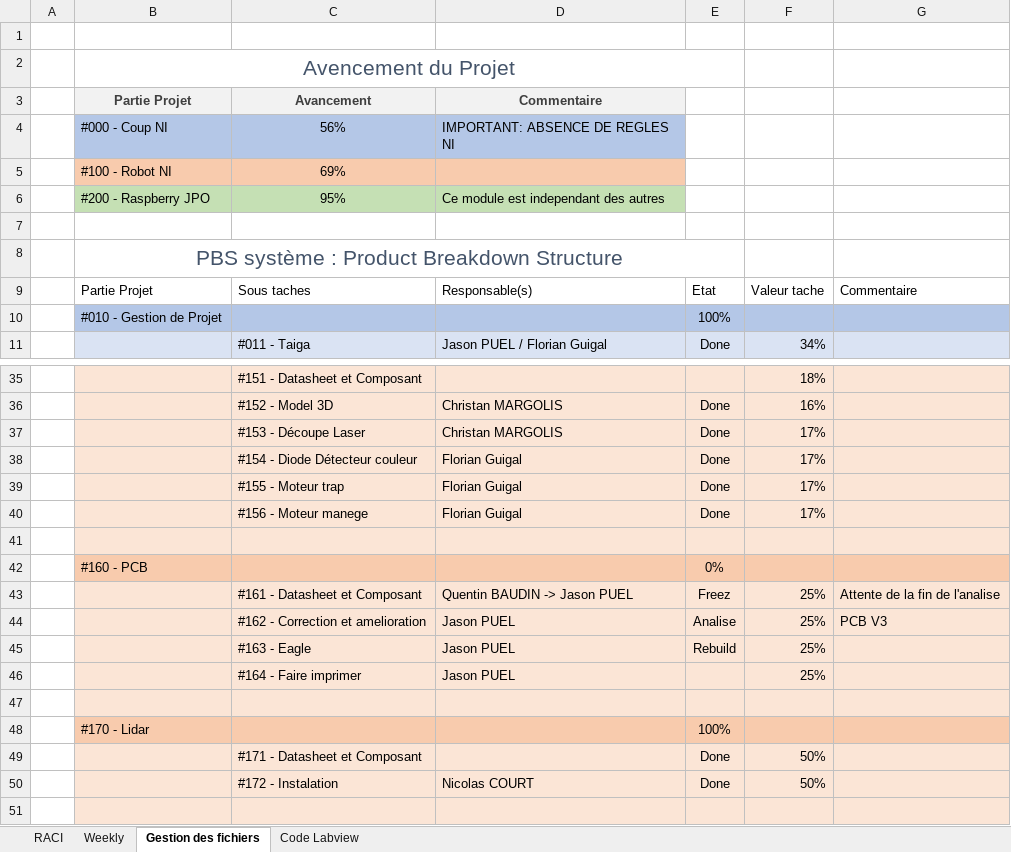
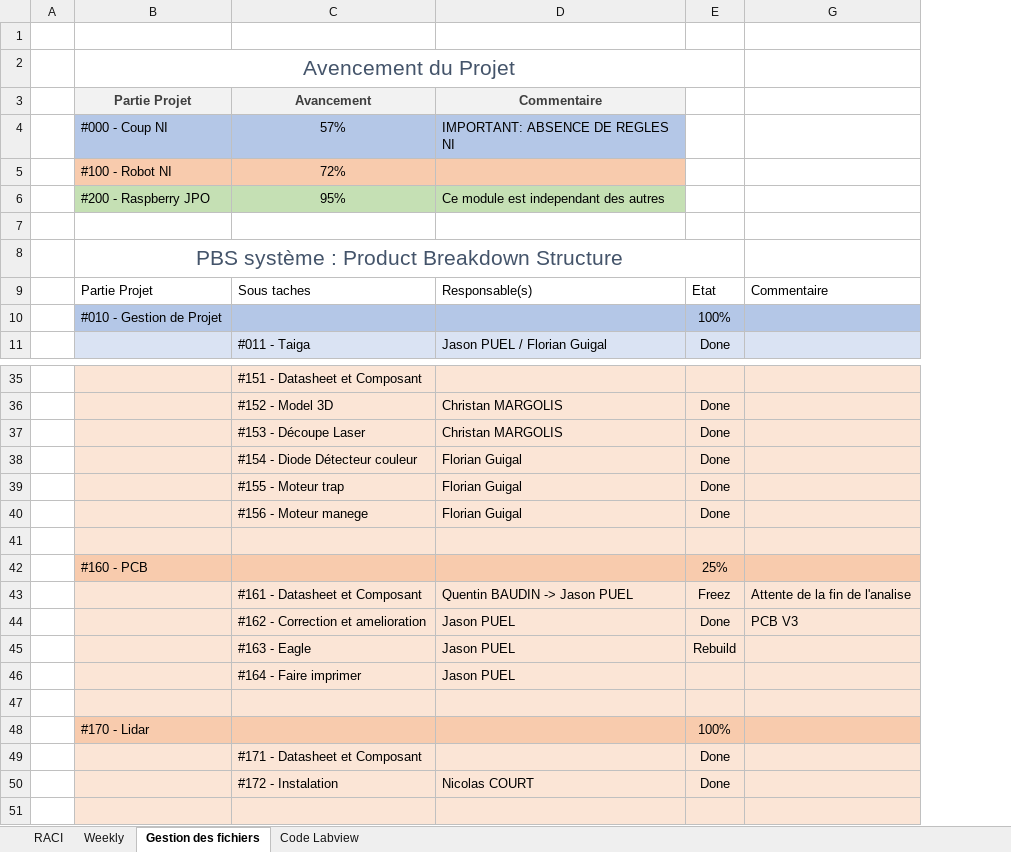
Before and after one commit to JasonPUEL/robotni20182019, an Excel workbook: #000 Coupe NI/Gestion_de_projet RACI Weekly.xlsx, sheet Gestion des fichiers, drawn as a sheet; only a part is shown, gaps mark what is left out; values as stored, in another font and other column widths than the file's, no borders; table styles not drawn; the diff names each change by its address in the sheet, - before the commit and + after, or states it on an @@ line.

```diff
--- a/#000 Coupe NI/Gestion_de_projet RACI Weekly.xlsx (sheet Gestion des fichiers)
+++ b/#000 Coupe NI/Gestion_de_projet RACI Weekly.xlsx (sheet Gestion des fichiers)
@@ column F hidden, rows 9-11: Valeur tache |  | 34%; rows 35-50: 18% | 16% | 17% | 17% | 17% | 17% |  |  | 25% | 25% | 25% | 25% |  |  | 50% | 50% @@
-C4: 56%
+C4: 57%
-C5: 69%
+C5: 72%
-E42: 0%
+E42: 25%
-E44: Analise
+E44: Done
```
Also changed, not shown: #100 Robot/#100 Datasheet/Brouillon/Brouillon ENCODEUR.xlsx, 2 other files.
